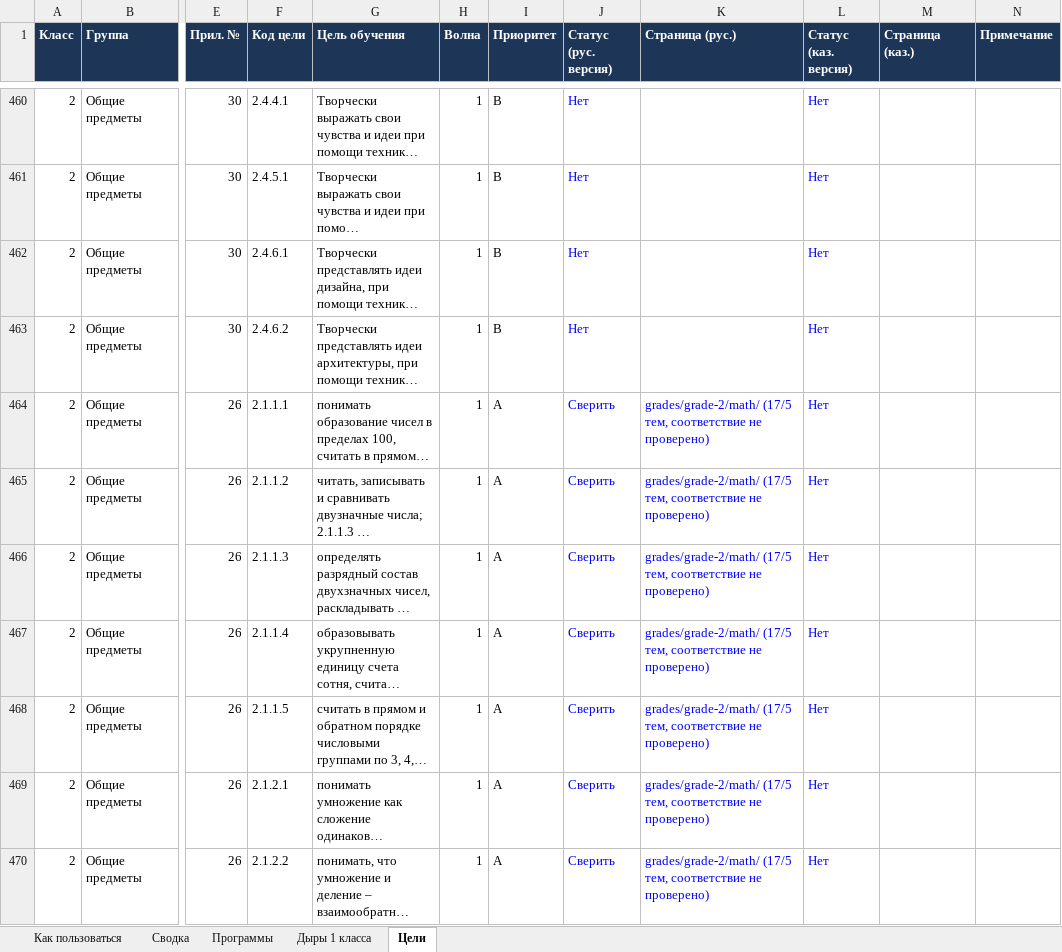
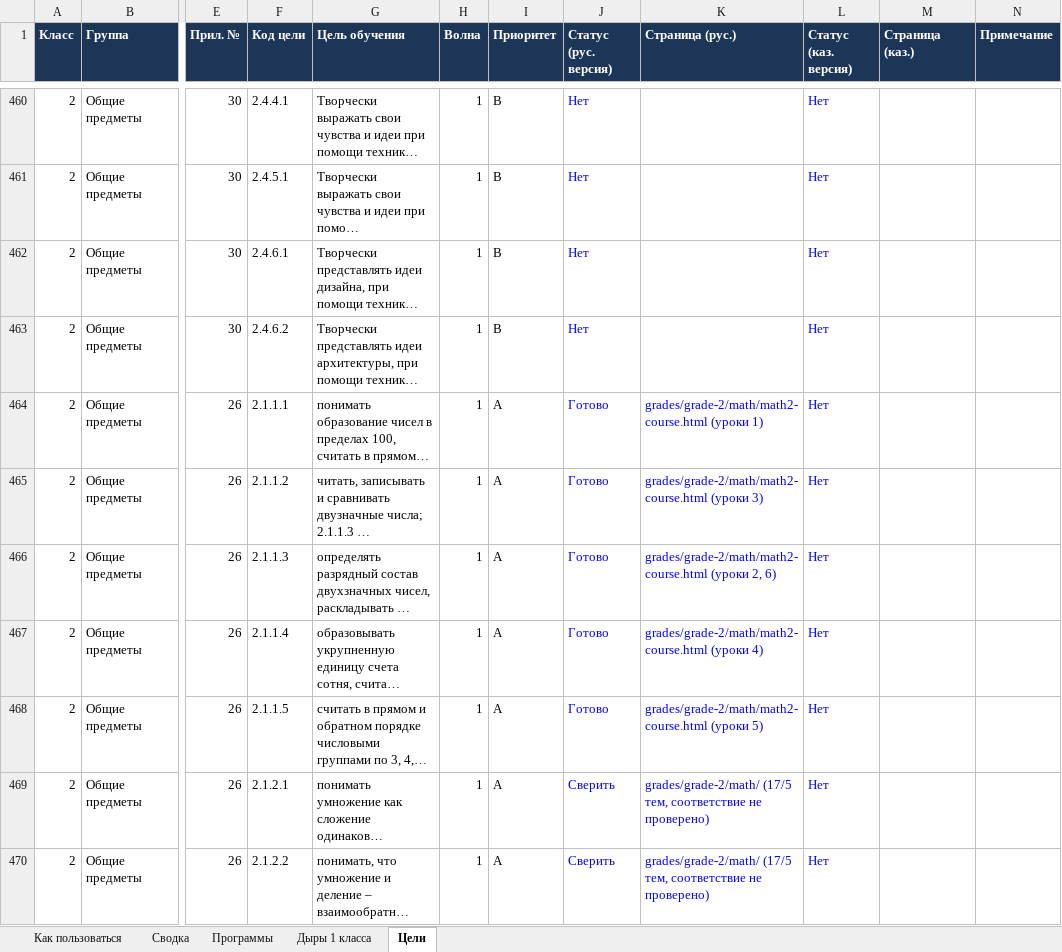
Before and after one commit to maksatmake7-maker/kids-platform-kz, an Excel workbook: Bilim-Araly-trekker-celey.xlsx, sheet Цели, drawn as a sheet; only a part is shown, gaps mark what is left out; long unchanged cells end in …; values as stored, in another font and other column widths than the file's, no borders; charts and pictures and conditional formats not drawn; the diff covers the shown part only; the diff names each change by its address in the sheet, - before the commit and + after, or states it on an @@ line.

```diff
--- a/Bilim-Araly-trekker-celey.xlsx (sheet Цели)
+++ b/Bilim-Araly-trekker-celey.xlsx (sheet Цели)
-J464:J468 (Статус (рус. версия)): Сверить
+J464:J468 (Статус (рус. версия)): Готово
-K464 (Страница (рус.)): grades/grade-2/math/ (17/5 тем, соответствие не проверено)
+K464 (Страница (рус.)): grades/grade-2/math/math2-course.html (уроки 1)
-K465 (Страница (рус.)): grades/grade-2/math/ (17/5 тем, соответствие не проверено)
+K465 (Страница (рус.)): grades/grade-2/math/math2-course.html (уроки 3)
-K466 (Страница (рус.)): grades/grade-2/math/ (17/5 тем, соответствие не проверено)
+K466 (Страница (рус.)): grades/grade-2/math/math2-course.html (уроки 2, 6)
-K467 (Страница (рус.)): grades/grade-2/math/ (17/5 тем, соответствие не проверено)
+K467 (Страница (рус.)): grades/grade-2/math/math2-course.html (уроки 4)
-K468 (Страница (рус.)): grades/grade-2/math/ (17/5 тем, соответствие не проверено)
+K468 (Страница (рус.)): grades/grade-2/math/math2-course.html (уроки 5)
```
Also changed, not shown: 16 edited cells elsewhere in this sheet, sheet Сводка, 1 other file.
